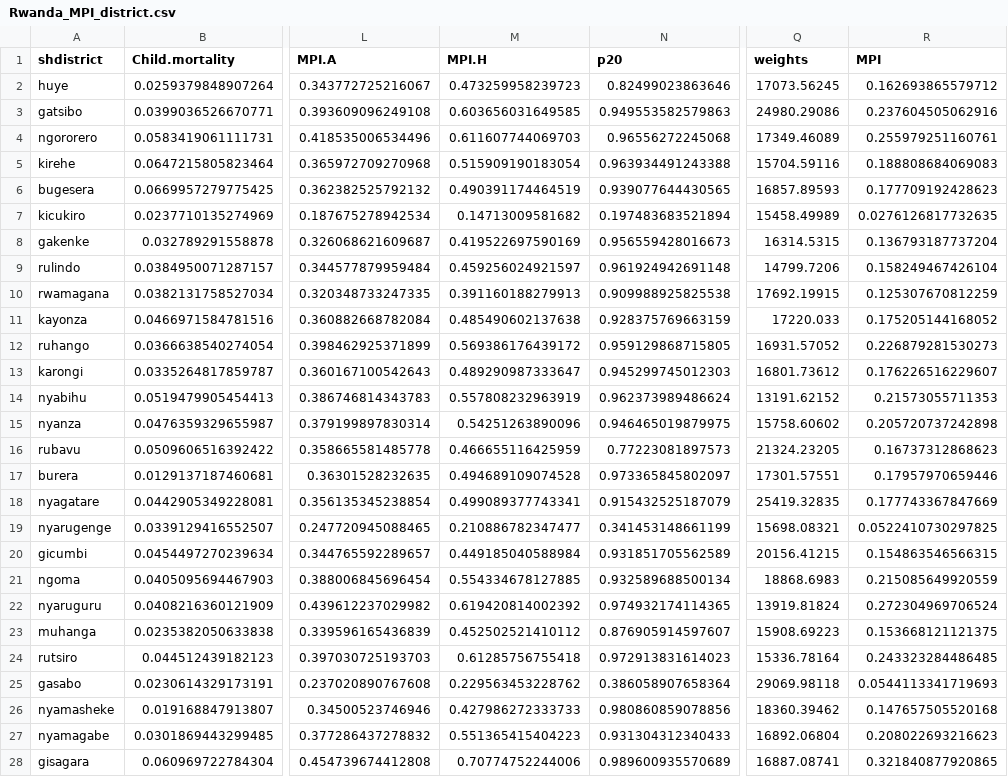
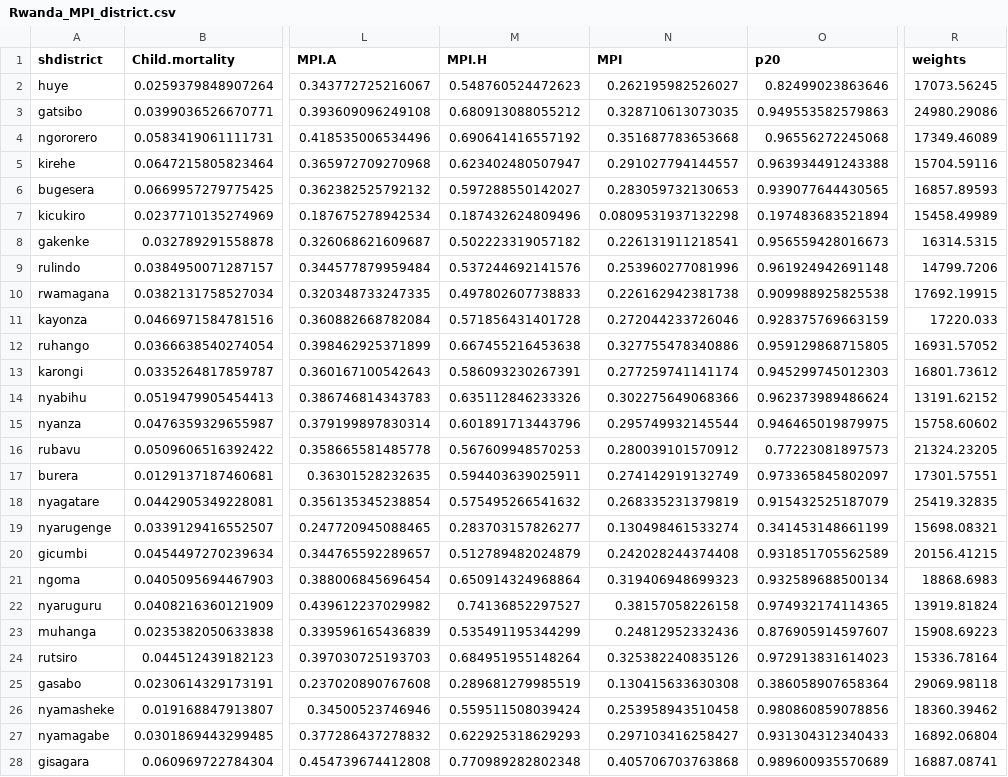
Before and after one commit to ZChristensen/subnational_need_resources, a CSV file: Rwanda/input/Rwanda_MPI_district.csv, drawn as a sheet; only a part is shown, gaps mark what is left out; removed rows and columns are numbered as before the commit, all else as after; the diff covers the shown part only; the diff names each change by its address in the sheet, - before the commit and + after, or states it on an @@ line.

```diff
--- a/Rwanda/input/Rwanda_MPI_district.csv
+++ b/Rwanda/input/Rwanda_MPI_district.csv
+column N (MPI), rows 2-28: 0.262195982526027 | 0.328710613073035 | 0.351687783653668 | 0.291027794144557 | 0.283059732130653 | 0.0809531937132298 | 0.226131911218541 | 0.253960277081996 | 0.226162942381738 | 0.272044233726046 | 0.327755478340886 | 0.277259741141174 | 0.302275649068366 | 0.295749932145544 | 0.280039101570912 | 0.274142919132749 | 0.268335231379819 | 0.130498461533274 | 0.242028244374408 | 0.319406948699323 | 0.38157058226158 | 0.24812952332436 | 0.325382240835126 | 0.130415633630308 | 0.253958943510458 | 0.297103416258427 | 0.405706703763868
-column R (MPI), rows 2-28: 0.162693865579712 | 0.237604505062916 | 0.255979251160761 | 0.188808684069083 | 0.177709192428623 | 0.0276126817732635 | 0.136793187737204 | 0.158249467426104 | 0.125307670812259 | 0.175205144168052 | 0.226879281530273 | 0.176226516229607 | 0.21573055711353 | 0.205720737242898 | 0.16737312868623 | 0.17957970659446 | 0.177743367847669 | 0.0522410730297825 | 0.154863546566315 | 0.215085649920559 | 0.272304969706524 | 0.153668121121375 | 0.243323284486485 | 0.0544113341719693 | 0.147657505520168 | 0.208022693216623 | 0.321840877920865
-M2 (MPI.H): 0.473259958239723
+M2 (MPI.H): 0.548760524472623
-M3 (MPI.H): 0.603656031649585
+M3 (MPI.H): 0.680913088055212
-M4 (MPI.H): 0.611607744069703
+M4 (MPI.H): 0.690641416557192
-M5 (MPI.H): 0.515909190183054
+M5 (MPI.H): 0.623402480507947
-M6 (MPI.H): 0.490391174464519
+M6 (MPI.H): 0.597288550142027
-M7 (MPI.H): 0.14713009581682
+M7 (MPI.H): 0.187432624809496
-M8 (MPI.H): 0.419522697590169
+M8 (MPI.H): 0.502223319057182
-M9 (MPI.H): 0.459256024921597
+M9 (MPI.H): 0.537244692141576
-M10 (MPI.H): 0.391160188279913
+M10 (MPI.H): 0.497802607738833
-M11 (MPI.H): 0.485490602137638
+M11 (MPI.H): 0.571856431401728
-M12 (MPI.H): 0.569386176439172
+M12 (MPI.H): 0.667455216453638
-M13 (MPI.H): 0.489290987333647
+M13 (MPI.H): 0.586093230267391
-M14 (MPI.H): 0.557808232963919
+M14 (MPI.H): 0.635112846233326
-M15 (MPI.H): 0.54251263890096
+M15 (MPI.H): 0.601891713443796
-M16 (MPI.H): 0.466655116425959
+M16 (MPI.H): 0.567609948570253
-M17 (MPI.H): 0.494689109074528
+M17 (MPI.H): 0.594403639025911
-M18 (MPI.H): 0.499089377743341
+M18 (MPI.H): 0.575495266541632
-M19 (MPI.H): 0.210886782347477
+M19 (MPI.H): 0.283703157826277
-M20 (MPI.H): 0.449185040588984
+M20 (MPI.H): 0.512789482024879
-M21 (MPI.H): 0.554334678127885
+M21 (MPI.H): 0.650914324968864
-M22 (MPI.H): 0.619420814002392
+M22 (MPI.H): 0.74136852297527
-M23 (MPI.H): 0.452502521410112
+M23 (MPI.H): 0.535491195344299
-M24 (MPI.H): 0.61285756755418
+M24 (MPI.H): 0.684951955148264
-M25 (MPI.H): 0.229563453228762
+M25 (MPI.H): 0.289681279985519
-M26 (MPI.H): 0.427986272333733
+M26 (MPI.H): 0.559511508039424
-M27 (MPI.H): 0.551365415404223
+M27 (MPI.H): 0.622925318629293
-M28 (MPI.H): 0.70774752244006
+M28 (MPI.H): 0.770989282802348
```
Also changed, not shown: 3 edited cells elsewhere in this file, Kenya/input/Kenya_MPI_county.csv, Senegal/input/Senegal_MPI_district.csv, 1 other file.
